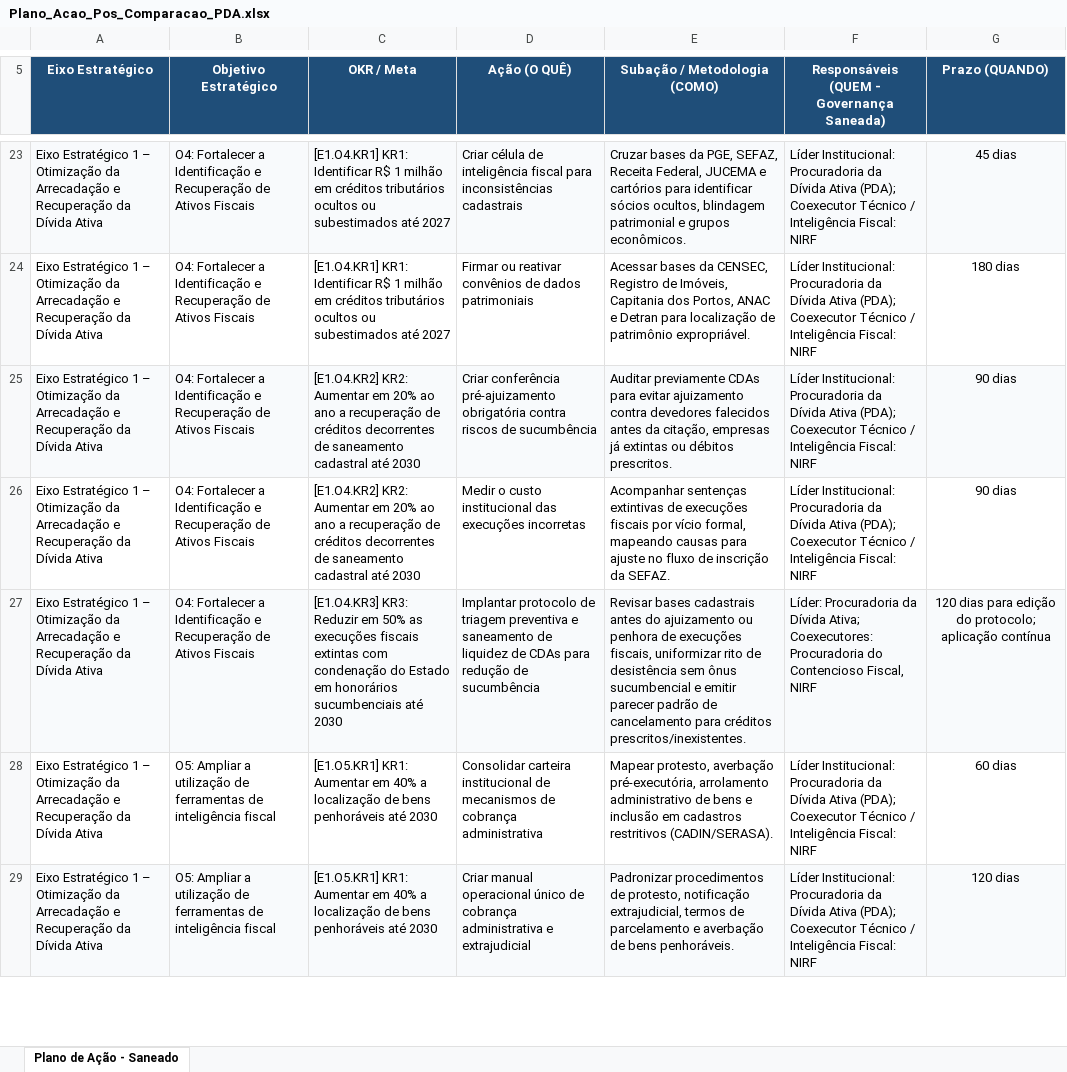
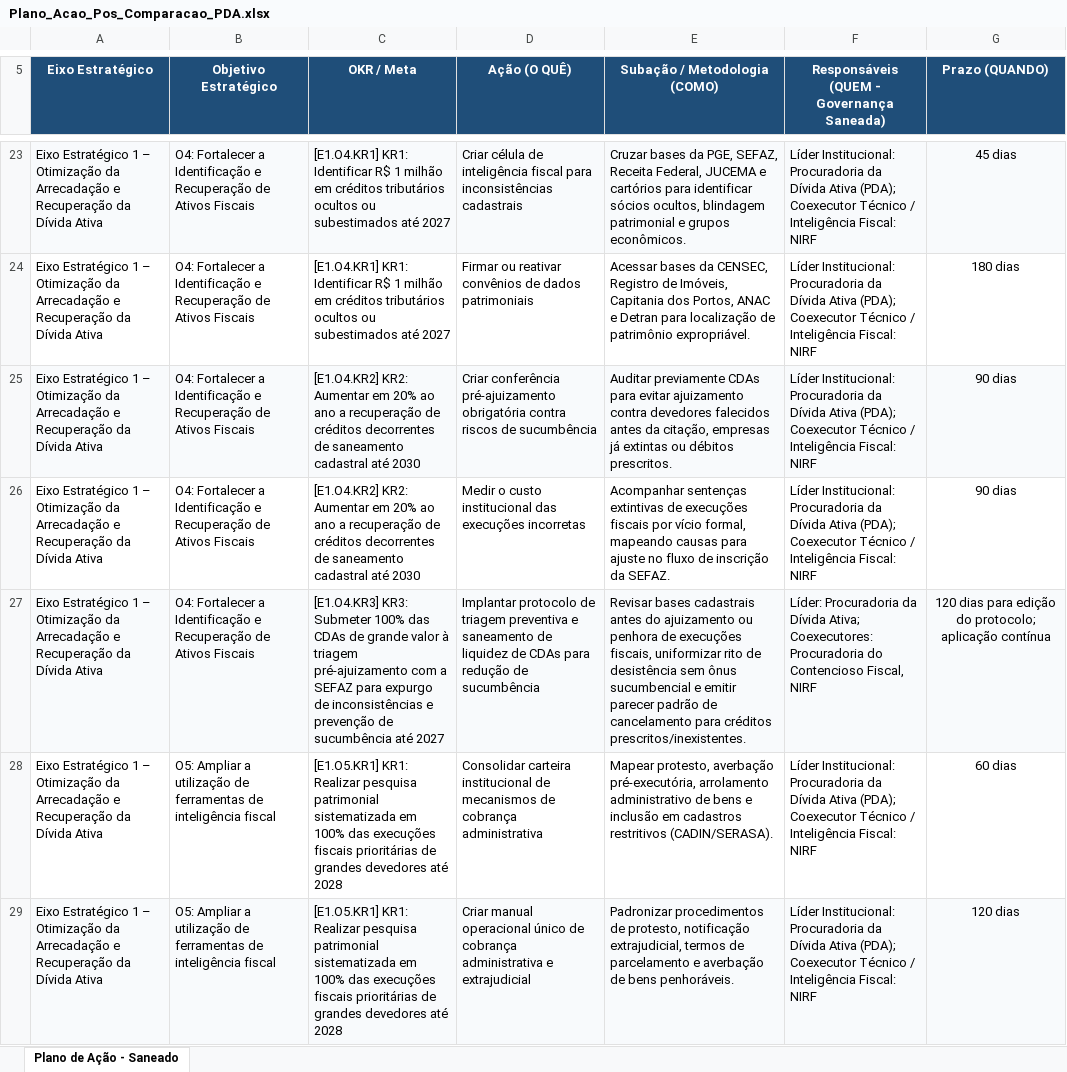
Before and after one commit to brunoleite88/sgpe-pge-ma, an Excel workbook: Planilhas_Pos_Comparacao_Consolidadas/Plano_Acao_Pos_Comparacao_PDA.xlsx, sheet Plano de Ação - Saneado, drawn as a sheet; only a part is shown, gaps mark what is left out; values as stored, in another font and other column widths than the file's, no borders; the diff covers the shown part only; the diff names each change by its address in the sheet, - before the commit and + after, or states it on an @@ line.

```diff
--- a/Planilhas_Pos_Comparacao_Consolidadas/Plano_Acao_Pos_Comparacao_PDA.xlsx (sheet Plano de Ação - Saneado)
+++ b/Planilhas_Pos_Comparacao_Consolidadas/Plano_Acao_Pos_Comparacao_PDA.xlsx (sheet Plano de Ação - Saneado)
-C27 (OKR / Meta): [E1.O4.KR3] KR3: Reduzir em 50% as execuções fiscais extintas com condenação do Estado em honorários sucumbenciais até 2030
+C27 (OKR / Meta): [E1.O4.KR3] KR3: Submeter 100% das CDAs de grande valor à triagem pré-ajuizamento com a SEFAZ para expurgo de inconsistências e prevenção de sucumbência até 2027
-C28:C29 (OKR / Meta): [E1.O5.KR1] KR1: Aumentar em 40% a localização de bens penhoráveis até 2030
+C28:C29 (OKR / Meta): [E1.O5.KR1] KR1: Realizar pesquisa patrimonial sistematizada em 100% das execuções fiscais prioritárias de grandes devedores até 2028
```
Also changed, not shown: 8 edited cells elsewhere in this sheet, Procuradoria da Dívida Ativa/Plano_Acao_Corrigido_Procuradoria da Dívida Ativa.xlsx, docs/exports/Quadro_Eixos_Objetivos_Metas_Consolidado_Geral.xlsx, 35 other files.
